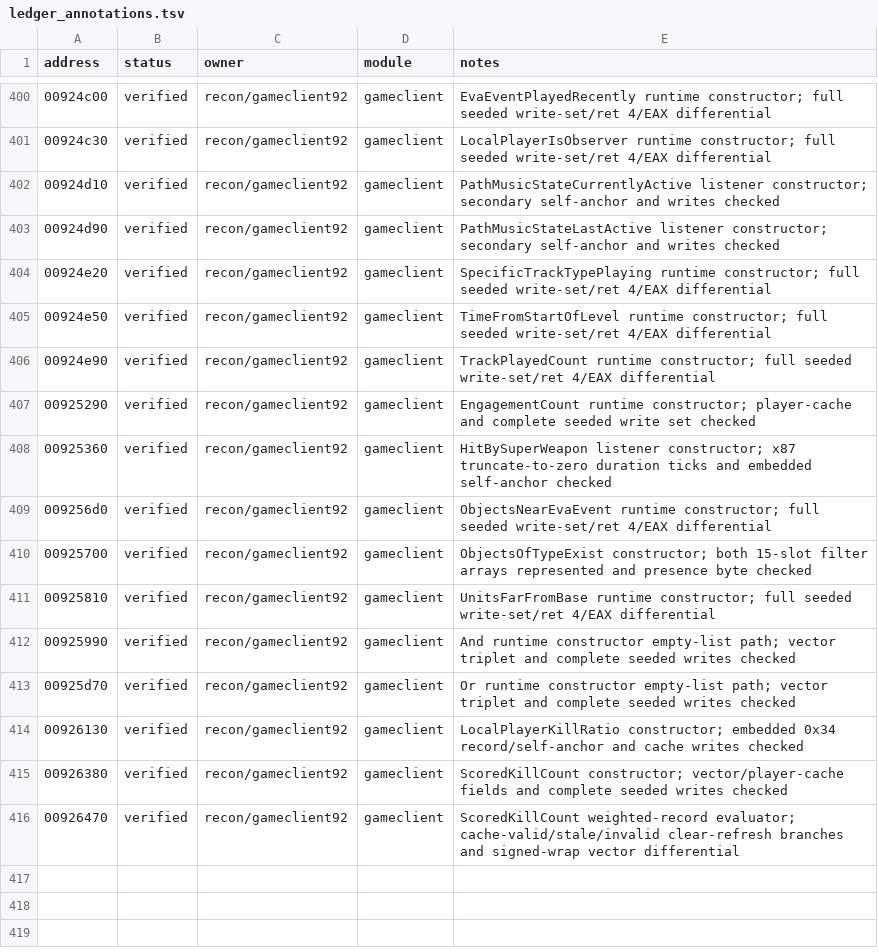
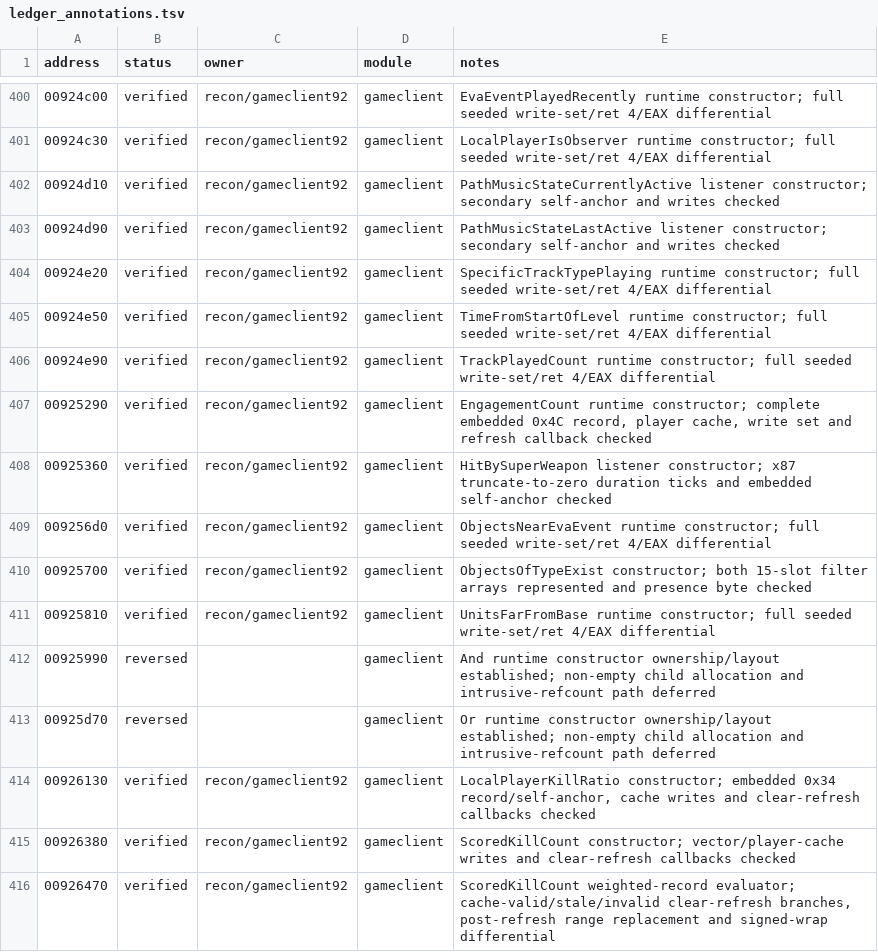
Before and after one commit to HolyCaonima/reaRa3, a TSV file: Ra3Source/docs/analysis/ra3_1.0/ledger_annotations.tsv, drawn as a sheet; only a part is shown, gaps mark what is left out.

```diff
--- a/Ra3Source/docs/analysis/ra3_1.0/ledger_annotations.tsv
+++ b/Ra3Source/docs/analysis/ra3_1.0/ledger_annotations.tsv
@@ -406,3 +406,3 @@ address	status	owner	module	notes
 00924e90	verified	recon/gameclient92	gameclient	TrackPlayedCount runtime constructor; full seeded write-set/ret 4/EAX differential
-00925290	verified	recon/gameclient92	gameclient	EngagementCount runtime constructor; player-cache and complete seeded write set checked
+00925290	verified	recon/gameclient92	gameclient	EngagementCount runtime constructor; complete embedded 0x4C record, player cache, write set and refresh callback checked
 00925360	verified	recon/gameclient92	gameclient	HitBySuperWeapon listener constructor; x87 truncate-to-zero duration ticks and embedded self-anchor checked
@@ -411,6 +411,6 @@ address	status	owner	module	notes
 00925810	verified	recon/gameclient92	gameclient	UnitsFarFromBase runtime constructor; full seeded write-set/ret 4/EAX differential
-00925990	verified	recon/gameclient92	gameclient	And runtime constructor empty-list path; vector triplet and complete seeded writes checked
-00925d70	verified	recon/gameclient92	gameclient	Or runtime constructor empty-list path; vector triplet and complete seeded writes checked
-00926130	verified	recon/gameclient92	gameclient	LocalPlayerKillRatio constructor; embedded 0x34 record/self-anchor and cache writes checked
-00926380	verified	recon/gameclient92	gameclient	ScoredKillCount constructor; vector/player-cache fields and complete seeded writes checked
-00926470	verified	recon/gameclient92	gameclient	ScoredKillCount weighted-record evaluator; cache-valid/stale/invalid clear-refresh branches and signed-wrap vector differential
+00925990	reversed		gameclient	And runtime constructor ownership/layout established; non-empty child allocation and intrusive-refcount path deferred
+00925d70	reversed		gameclient	Or runtime constructor ownership/layout established; non-empty child allocation and intrusive-refcount path deferred
+00926130	verified	recon/gameclient92	gameclient	LocalPlayerKillRatio constructor; embedded 0x34 record/self-anchor, cache writes and clear-refresh callbacks checked
+00926380	verified	recon/gameclient92	gameclient	ScoredKillCount constructor; vector/player-cache writes and clear-refresh callbacks checked
+00926470	verified	recon/gameclient92	gameclient	ScoredKillCount weighted-record evaluator; cache-valid/stale/invalid clear-refresh branches, post-refresh range replacement and signed-wrap differential
```
Also changed, not shown: Ra3Source/docs/analysis/ra3_1.0/gameclient92_annotations.tsv, 6 other files.
